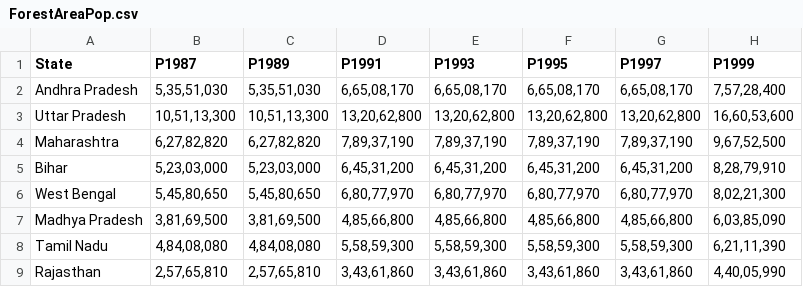
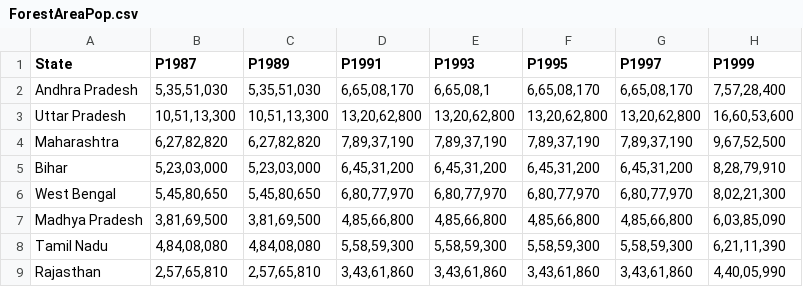
Before and after one commit to sarthak395/DataVisualisation, a CSV file: Project/Datasets/ForestAreaPop.csv, drawn as a sheet; only a part is shown; the diff names each change by its address in the sheet, - before the commit and + after, or states it on an @@ line.

Commit message:
Update ForestAreaPop.csv

```diff
--- a/Project/Datasets/ForestAreaPop.csv
+++ b/Project/Datasets/ForestAreaPop.csv
-E2 (P1993): 6,65,08,170
+E2 (P1993): 6,65,08,1
```
